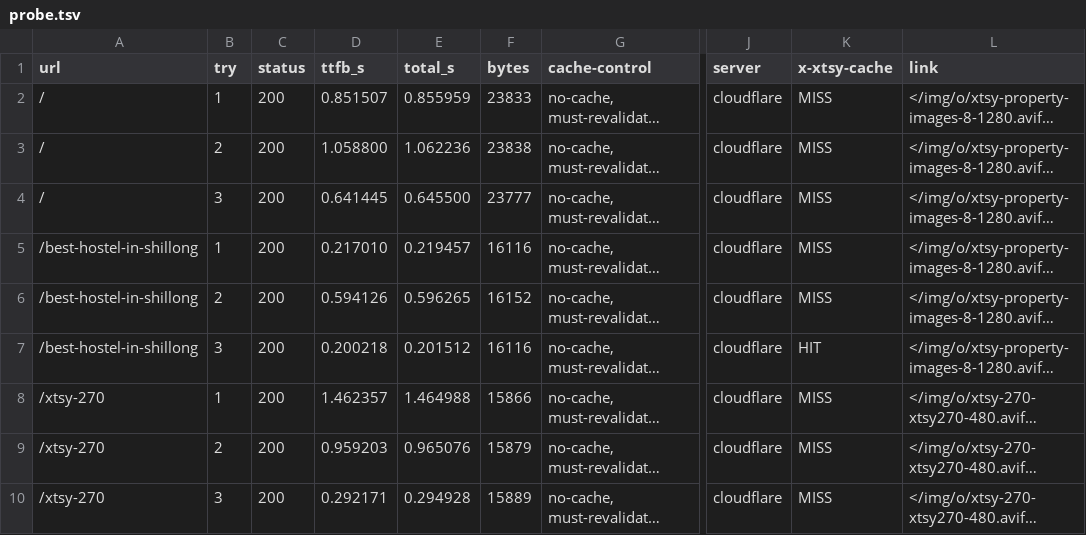
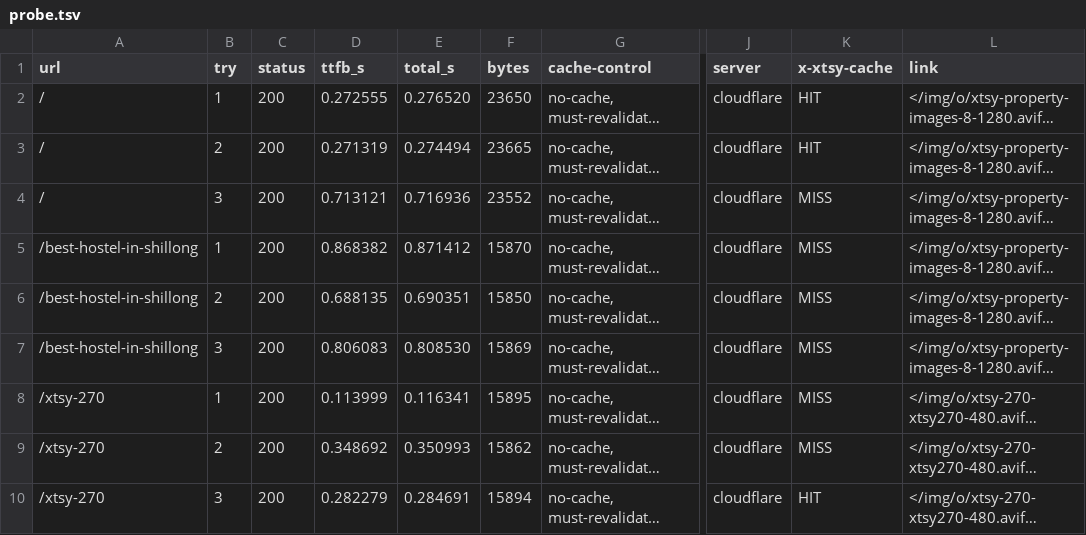
Before and after one commit to PersonalAmru/xtsy-glass-travel-site, a TSV file: live-probe/probe.tsv, drawn as a sheet; only a part is shown, gaps mark what is left out; long unchanged cells end in …; the diff covers the shown part only; the diff names each change by its address in the sheet, - before the commit and + after, or states it on an @@ line.

Commit message:
Live probe @ 2026-09-30T12:32:12Z

```diff
--- a/live-probe/probe.tsv
+++ b/live-probe/probe.tsv
-D2 (ttfb_s): 0.851507
+D2 (ttfb_s): 0.272555
-E2 (total_s): 0.855959
+E2 (total_s): 0.276520
-F2 (bytes): 23833
+F2 (bytes): 23650
-K2:K3 (x-xtsy-cache): MISS
+K2:K3 (x-xtsy-cache): HIT
-D3 (ttfb_s): 1.058800
+D3 (ttfb_s): 0.271319
-E3 (total_s): 1.062236
+E3 (total_s): 0.274494
-F3 (bytes): 23838
+F3 (bytes): 23665
-D4 (ttfb_s): 0.641445
+D4 (ttfb_s): 0.713121
-E4 (total_s): 0.645500
+E4 (total_s): 0.716936
-F4 (bytes): 23777
+F4 (bytes): 23552
-D5 (ttfb_s): 0.217010
+D5 (ttfb_s): 0.868382
-E5 (total_s): 0.219457
+E5 (total_s): 0.871412
-F5 (bytes): 16116
+F5 (bytes): 15870
-D6 (ttfb_s): 0.594126
+D6 (ttfb_s): 0.688135
-E6 (total_s): 0.596265
+E6 (total_s): 0.690351
-F6 (bytes): 16152
+F6 (bytes): 15850
-D7 (ttfb_s): 0.200218
+D7 (ttfb_s): 0.806083
-E7 (total_s): 0.201512
+E7 (total_s): 0.808530
-F7 (bytes): 16116
+F7 (bytes): 15869
-K7 (x-xtsy-cache): HIT
+K7 (x-xtsy-cache): MISS
-D8 (ttfb_s): 1.462357
+D8 (ttfb_s): 0.113999
-E8 (total_s): 1.464988
+E8 (total_s): 0.116341
-F8 (bytes): 15866
+F8 (bytes): 15895
-D9 (ttfb_s): 0.959203
+D9 (ttfb_s): 0.348692
-E9 (total_s): 0.965076
+E9 (total_s): 0.350993
-F9 (bytes): 15879
+F9 (bytes): 15862
-D10 (ttfb_s): 0.292171
+D10 (ttfb_s): 0.282279
-E10 (total_s): 0.294928
+E10 (total_s): 0.284691
-F10 (bytes): 15889
+F10 (bytes): 15894
-K10 (x-xtsy-cache): MISS
+K10 (x-xtsy-cache): HIT
```
Also changed, not shown: 97 edited cells elsewhere in this file, 1 other file.
